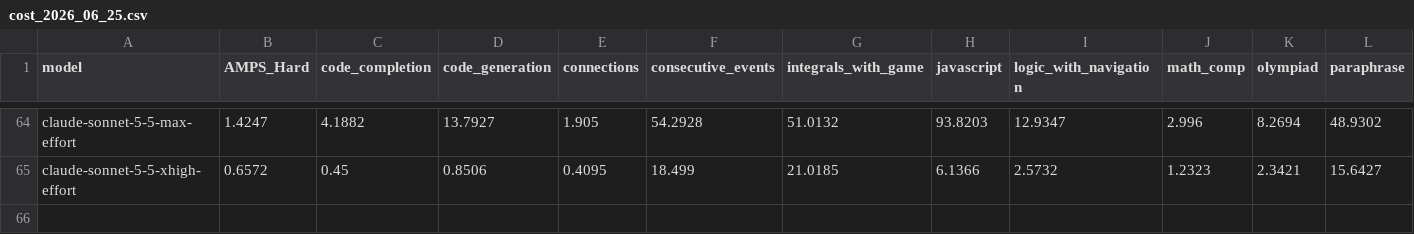
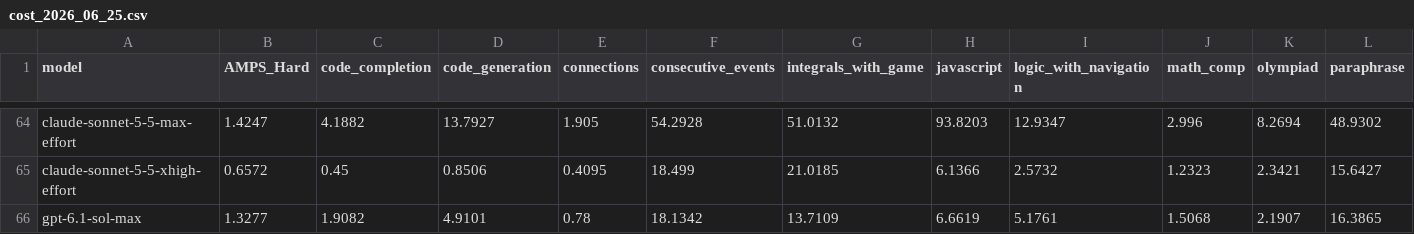
Before and after one commit to LiveBench/new-livebench, a CSV file: public/cost_2026_06_25.csv, drawn as a sheet; only a part is shown, gaps mark what is left out; rows hold the shown columns only; the diff names each change by its address in the sheet, - before the commit and + after, or states it on an @@ line.

```diff
--- a/public/cost_2026_06_25.csv
+++ b/public/cost_2026_06_25.csv
+row 66: gpt-6.1-sol-max | 1.3277 | 1.9082 | 4.9101 | 0.78 | 18.1342 | 13.7109 | 6.6619 | 5.1761 | 1.5068 | 2.1907 | 16.3865
```
Also changed, not shown: public/table_2026_06_25.csv, 1 other file.
